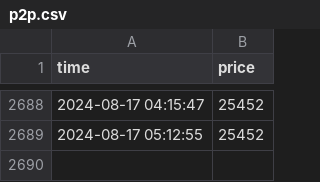
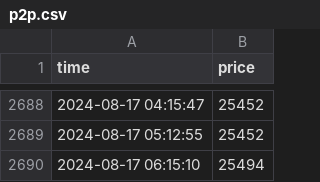
Before and after one commit to khiemdoan/market-today, a CSV file: data/p2p.csv, drawn as a sheet; only a part is shown, gaps mark what is left out; the diff names each change by its address in the sheet, - before the commit and + after, or states it on an @@ line.

```diff
--- a/data/p2p.csv
+++ b/data/p2p.csv
+row 2690: 2024-08-17 06:15:10 | 25494
```
